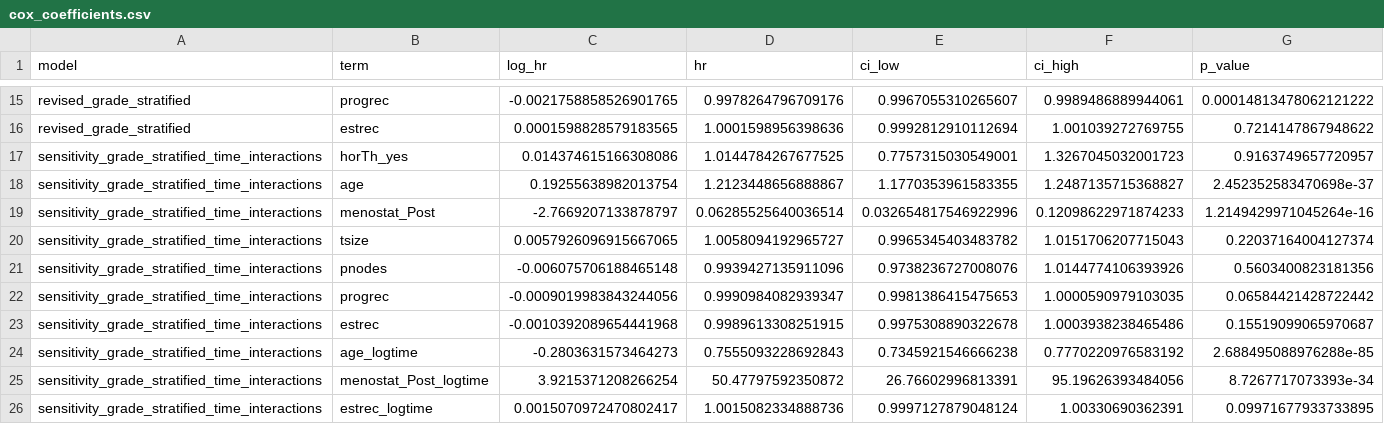
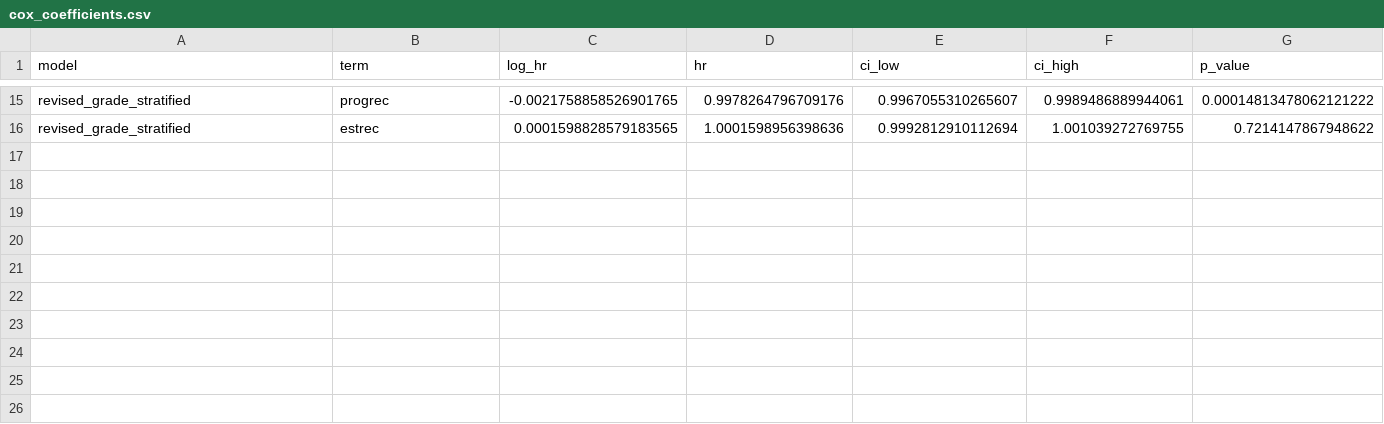
Before and after one commit to cperrone96/clinical-trial-survival-analysis, a CSV file: outputs/cox_coefficients.csv, drawn as a sheet; only a part is shown, gaps mark what is left out.

Commit message:
Remove outcome-leaking survival sensitivity model

```diff
--- a/outputs/cox_coefficients.csv
+++ b/outputs/cox_coefficients.csv
@@ -16,11 +16 @@ revised_grade_stratified,progrec,-0.0021758858526901765,0.9978264796709176,0.996
 revised_grade_stratified,estrec,0.0001598828579183565,1.0001598956398636,0.9992812910112694,1.001039272769755,0.7214147867948622
-sensitivity_grade_stratified_time_interactions,horTh_yes,0.014374615166308086,1.0144784267677525,0.7757315030549001,1.3267045032001723,0.9163749657720957
-sensitivity_grade_stratified_time_interactions,age,0.19255638982013754,1.2123448656888867,1.1770353961583355,1.2487135715368827,2.452352583470698e-37
-sensitivity_grade_stratified_time_interactions,menostat_Post,-2.7669207133878797,0.06285525640036514,0.032654817546922996,0.12098622971874233,1.2149429971045264e-16
-sensitivity_grade_stratified_time_interactions,tsize,0.0057926096915667065,1.0058094192965727,0.9965345403483782,1.0151706207715043,0.22037164004127374
-sensitivity_grade_stratified_time_interactions,pnodes,-0.006075706188465148,0.9939427135911096,0.9738236727008076,1.0144774106393926,0.5603400823181356
-sensitivity_grade_stratified_time_interactions,progrec,-0.0009019983843244056,0.9990984082939347,0.9981386415475653,1.0000590979103035,0.06584421428722442
-sensitivity_grade_stratified_time_interactions,estrec,-0.0010392089654441968,0.9989613308251915,0.9975308890322678,1.0003938238465486,0.15519099065970687
-sensitivity_grade_stratified_time_interactions,age_logtime,-0.2803631573464273,0.7555093228692843,0.7345921546666238,0.7770220976583192,2.688495088976288e-85
-sensitivity_grade_stratified_time_interactions,menostat_Post_logtime,3.9215371208266254,50.47797592350872,26.76602996813391,95.19626393484056,8.7267717073393e-34
-sensitivity_grade_stratified_time_interactions,estrec_logtime,0.0015070972470802417,1.0015082334888736,0.9997127879048124,1.00330690362391,0.09971677933733895
```
Also changed, not shown: 10 other files.
